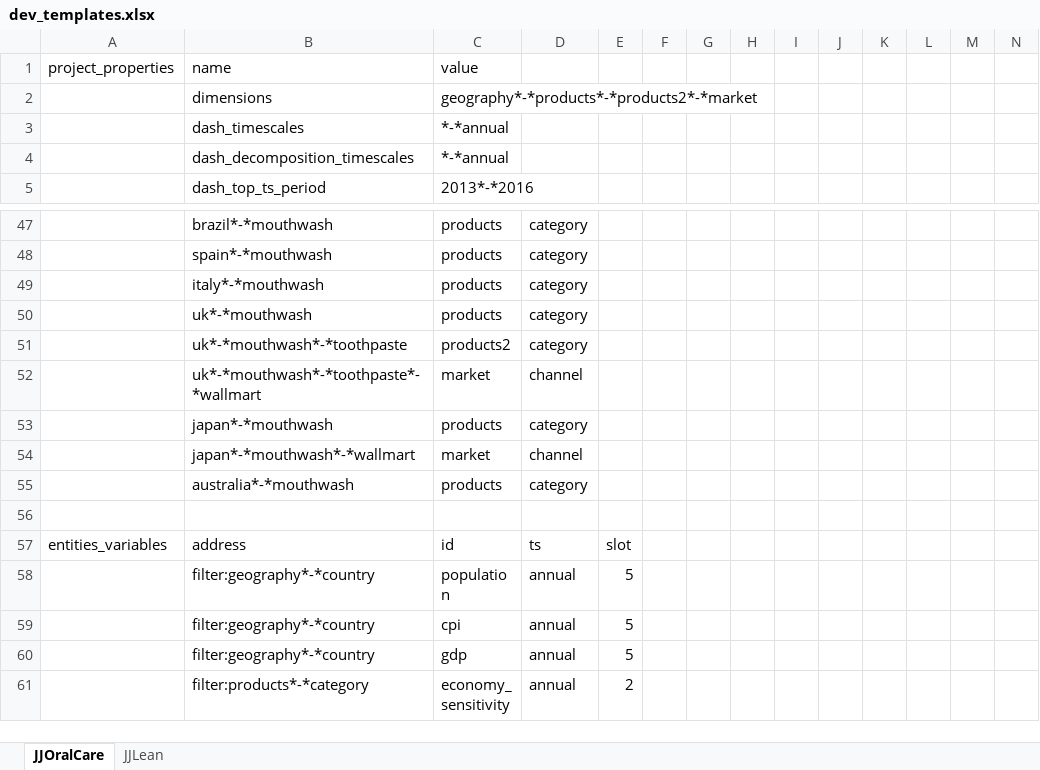
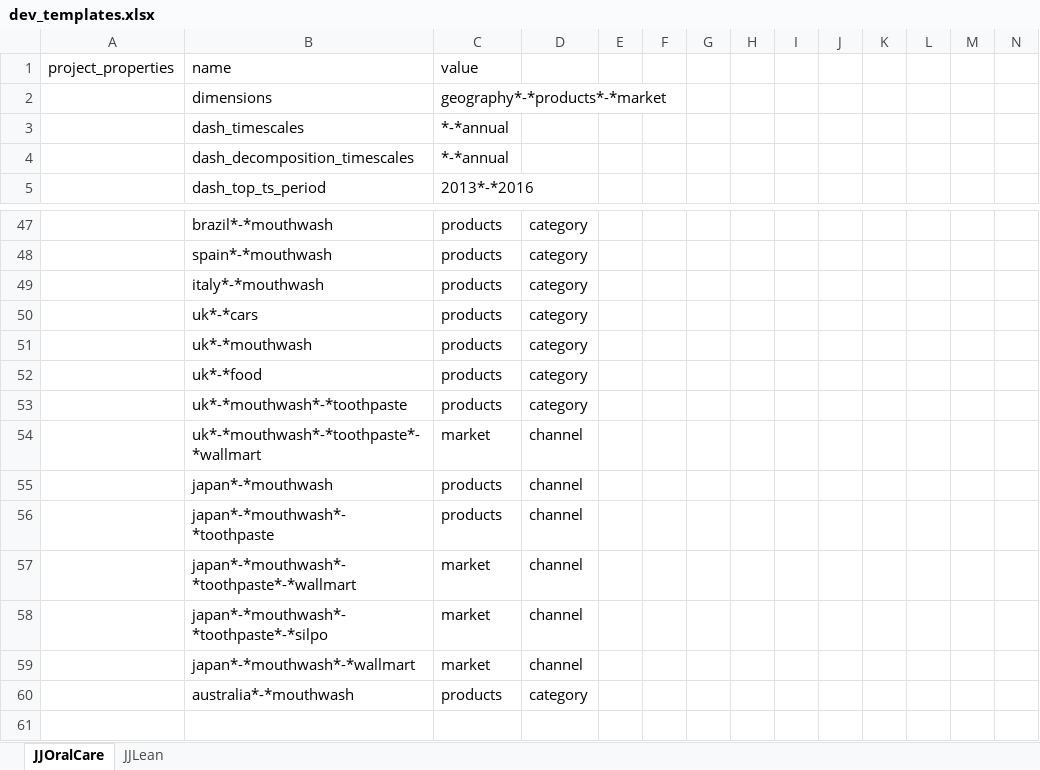
Before and after one commit to 4iStanUSer/_dev, an Excel workbook: dev_templates/dev_templates.xlsx, sheet JJOralCare, drawn as a sheet; only a part is shown, gaps mark what is left out; the shorter side is filled out with more unchanged rows; values as stored, in another font and other column widths than the file's, no borders; addresses are those after the commit; the diff names each change by its address in the sheet, - before the commit and + after, or states it on an @@ line.

```diff
--- a/dev_templates/dev_templates.xlsx (sheet JJOralCare)
+++ b/dev_templates/dev_templates.xlsx (sheet JJOralCare)
-C2: geography*-*products*-*products2*-*market
+C2: geography*-*products*-*market
+row 50:  | uk*-*cars | products | category
+row 52:  | uk*-*food | products | category
-C53: products2
+C53: products
-D55: category
+D55: channel
+row 56:  | japan*-*mouthwash*-*toothpaste | products | channel
+row 57:  | japan*-*mouthwash*-*toothpaste*-*wallmart | market | channel
+row 58:  | japan*-*mouthwash*-*toothpaste*-*silpo | market | channel
```
